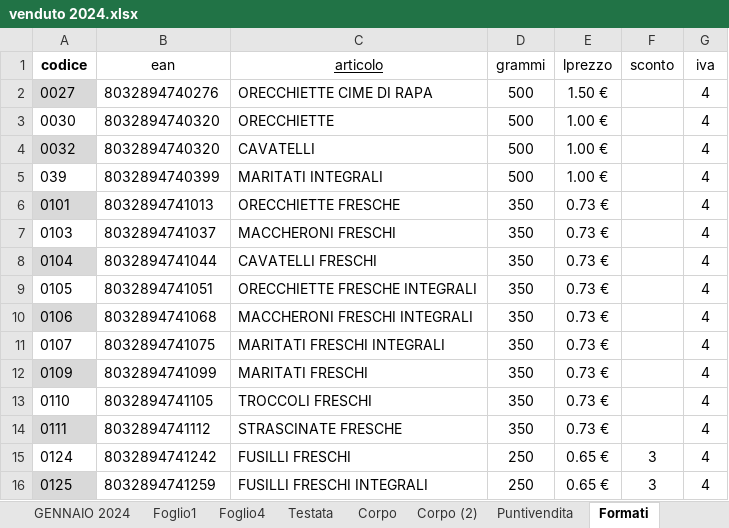
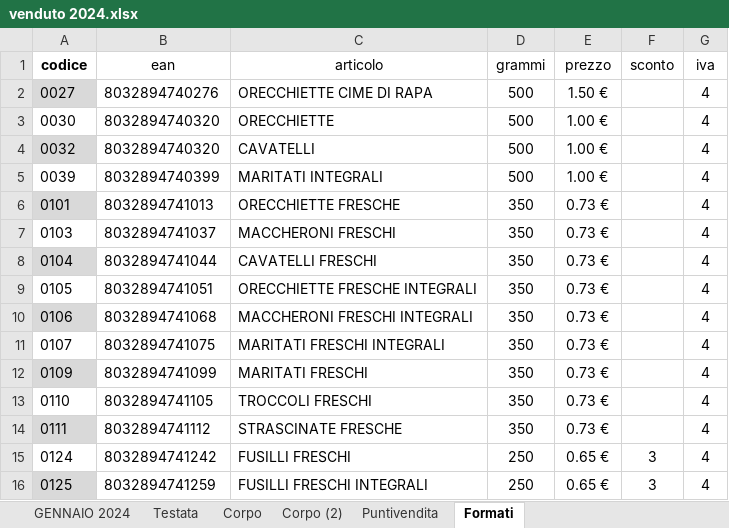
Before and after one commit to edoardohorse/fatturazione, an Excel workbook: venduto 2024.xlsx, sheet Formati, drawn as a sheet; values as stored, in another font and other column widths than the file's, no borders; table styles not drawn; the diff names each change by its address in the sheet, - before the commit and + after, or states it on an @@ line.

```diff
--- a/venduto 2024.xlsx (sheet Formati)
+++ b/venduto 2024.xlsx (sheet Formati)
-sheet tab: Foglio1
-sheet tab: Foglio4
-C1 underline: on
+C1 underline: off
-E1: lprezzo
+E1: prezzo
-A5 (codice): 039
+A5 (codice): 0039
```
Also changed, not shown: 7 other files.
